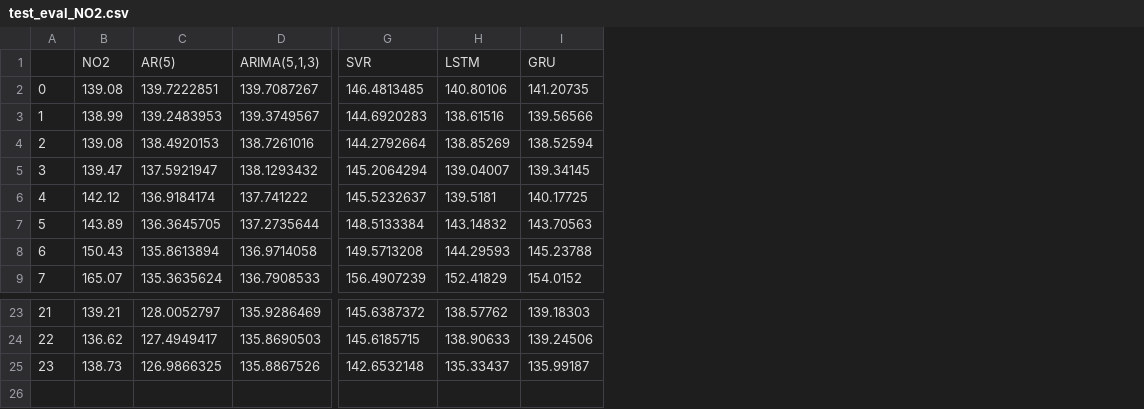
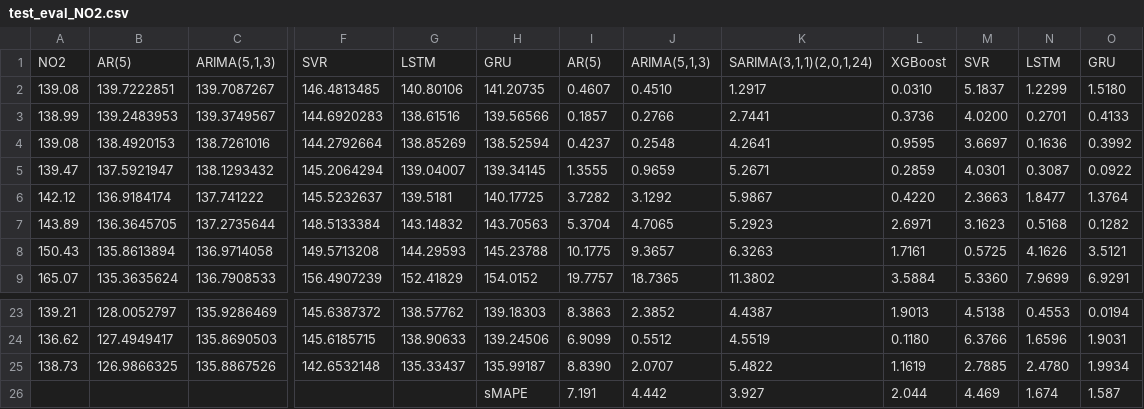
Before and after one commit to Timonflogo/EPF-Europe, a CSV file: Data/test_eval_NO2.csv, drawn as a sheet; only a part is shown, gaps mark what is left out; removed rows and columns are numbered as before the commit, all else as after; rows hold the shown columns only; the diff names each change by its address in the sheet, - before the commit and + after, or states it on an @@ line.

```diff
--- a/Data/test_eval_NO2.csv
+++ b/Data/test_eval_NO2.csv
-column A, rows 2-9: 0 | 1 | 2 | 3 | 4 | 5 | 6 | 7; rows 23-25: 21 | 22 | 23
+column I, rows 1-9: AR(5) | 0.4607 | 0.1857 | 0.4237 | 1.3555 | 3.7282 | 5.3704 | 10.1775 | 19.7757; rows 23-25: 8.3863 | 6.9099 | 8.8390
+column J, rows 1-9: ARIMA(5,1,3) | 0.4510 | 0.2766 | 0.2548 | 0.9659 | 3.1292 | 4.7065 | 9.3657 | 18.7365; rows 23-25: 2.3852 | 0.5512 | 2.0707
+column K, rows 1-9: SARIMA(3,1,1)(2,0,1,24) | 1.2917 | 2.7441 | 4.2641 | 5.2671 | 5.9867 | 5.2923 | 6.3263 | 11.3802; rows 23-25: 4.4387 | 4.5519 | 5.4822
+column L, rows 1-9: XGBoost | 0.0310 | 0.3736 | 0.9595 | 0.2859 | 0.4220 | 2.6971 | 1.7161 | 3.5884; rows 23-25: 1.9013 | 0.1180 | 1.1619
+column M, rows 1-9: SVR | 5.1837 | 4.0200 | 3.6697 | 4.0301 | 2.3663 | 3.1623 | 0.5725 | 5.3360; rows 23-25: 4.5138 | 6.3766 | 2.7885
+column N, rows 1-9: LSTM | 1.2299 | 0.2701 | 0.1636 | 0.3087 | 1.8477 | 0.5168 | 4.1626 | 7.9699; rows 23-25: 0.4553 | 1.6596 | 2.4780
+column O, rows 1-9: GRU | 1.5180 | 0.4133 | 0.3992 | 0.0922 | 1.3764 | 0.1282 | 3.5121 | 6.9291; rows 23-25: 0.0194 | 1.9031 | 1.9934
+row 26:  |  |  |  |  | sMAPE | 7.191 | 4.442 | 3.927 | 2.044 | 4.469 | 1.674 | 1.587
```
Also changed, not shown: Data/test_eval_DE.csv, Data/test_eval_DK1.csv, 16 other files.
